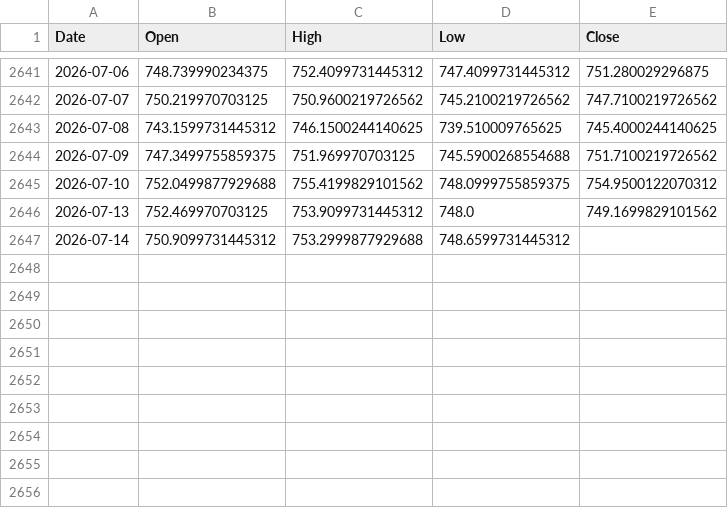
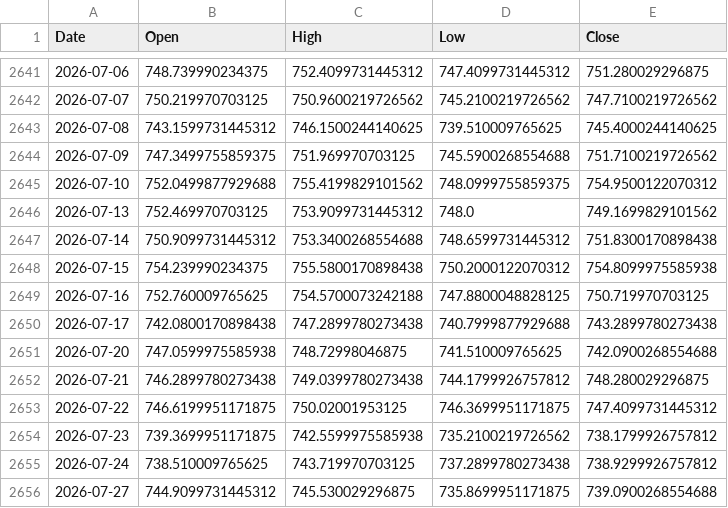
Before and after one commit to bingman9/spy-options-research, a CSV file: data/spy.csv, drawn as a sheet; only a part is shown, gaps mark what is left out.

Commit message:
Generalize backtest to any ticker, not just SPY
- vol.py: shared realized-vol and adaptive strike-rounding helpers
- fetch_data.py/backtest.py/ratio_backtest.py/ratio_report.py: accept --ticker,
  namespace outputs per ticker (results/<ticker>_*.csv)
- Widths/offsets now expressed as % of spot instead of fixed dollar amounts, so
  the same parameters work whether a stock trades at $8 or $3,400
- Falls back to the ticker's own realized volatility when no VIX-style index
  exists (i.e. for anything other than SPY)
- Verified end-to-end against SPY (regression) and AAPL (new ticker)

```diff
--- a/data/spy.csv
+++ b/data/spy.csv
@@ -2646,2 +2646,11 @@ Date,Open,High,Low,Close
 2026-07-13,752.469970703125,753.9099731445312,748.0,749.1699829101562
-2026-07-14,750.9099731445312,753.2999877929688,748.6599731445312,
+2026-07-14,750.9099731445312,753.3400268554688,748.6599731445312,751.8300170898438
+2026-07-15,754.239990234375,755.5800170898438,750.2000122070312,754.8099975585938
+2026-07-16,752.760009765625,754.5700073242188,747.8800048828125,750.719970703125
+2026-07-17,742.0800170898438,747.2899780273438,740.7999877929688,743.2899780273438
+2026-07-20,747.0599975585938,748.72998046875,741.510009765625,742.0900268554688
+2026-07-21,746.2899780273438,749.0399780273438,744.1799926757812,748.280029296875
+2026-07-22,746.6199951171875,750.02001953125,746.3699951171875,747.4099731445312
+2026-07-23,739.3699951171875,742.5599975585938,735.2100219726562,738.1799926757812
+2026-07-24,738.510009765625,743.719970703125,737.2899780273438,738.9299926757812
+2026-07-27,744.9099731445312,745.530029296875,735.8699951171875,739.0900268554688
```
Also changed, not shown: data/vix.csv, data/vix9d.csv, 14 other files.
